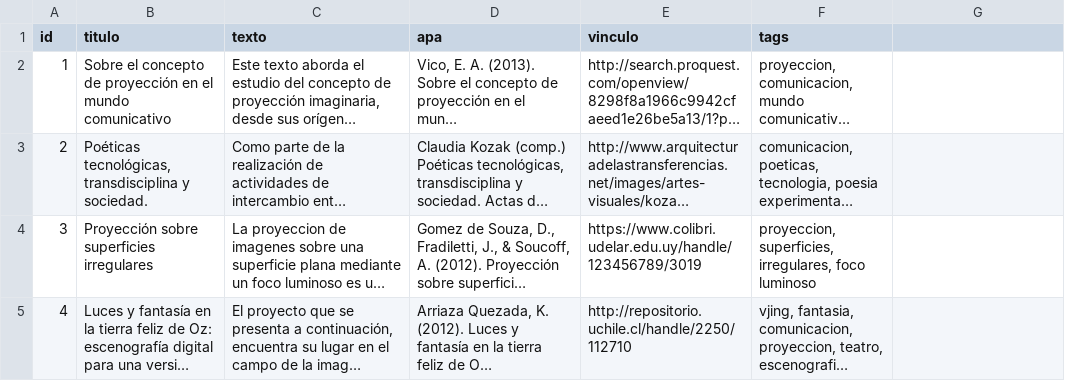
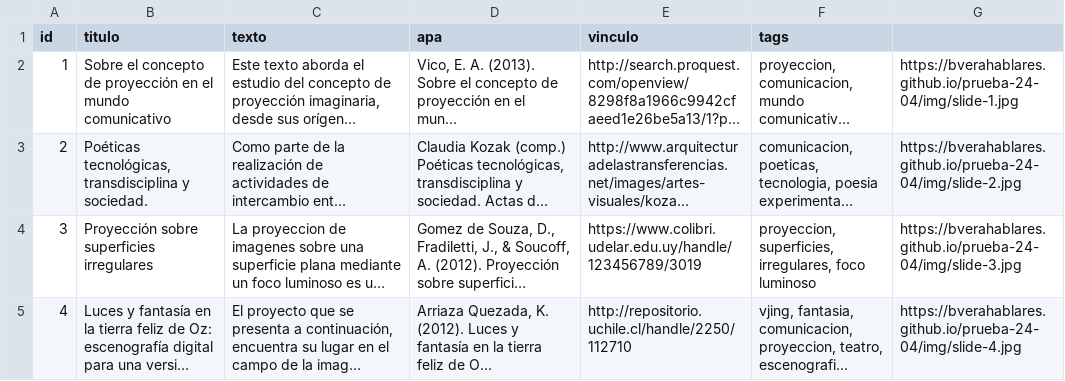
Before and after one commit to bverahablares/15mayo, a CSV file: data/datos.csv, drawn as a sheet; long unchanged cells end in …; the diff names each change by its address in the sheet, - before the commit and + after, or states it on an @@ line.

Commit message:
images

```diff
--- a/data/datos.csv
+++ b/data/datos.csv
-G2: (empty)
+G2: https://bverahablares.github.io/prueba-24-04/img/slide-1.jpg
-G3: (empty)
+G3: https://bverahablares.github.io/prueba-24-04/img/slide-2.jpg
-G4: (empty)
+G4: https://bverahablares.github.io/prueba-24-04/img/slide-3.jpg
-G5: (empty)
+G5: https://bverahablares.github.io/prueba-24-04/img/slide-4.jpg
```
